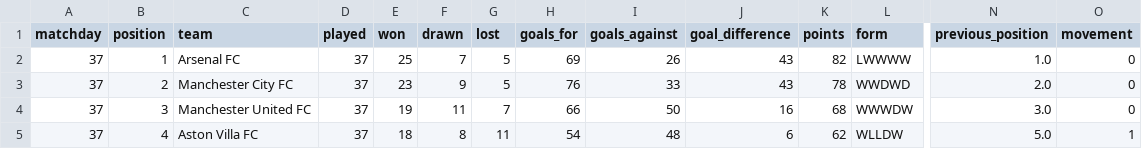
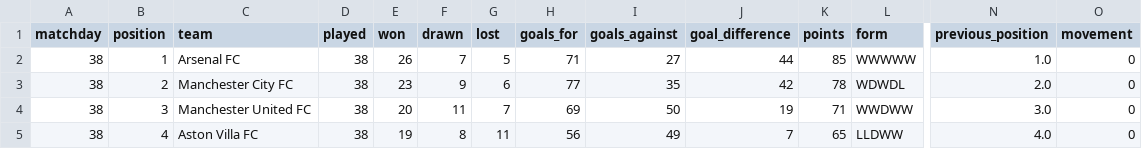
Before and after one commit to MPGPT1/premier_league_position_history, a CSV file: outputs/latest_table.csv, drawn as a sheet; only a part is shown, gaps mark what is left out; the diff covers the shown part only; the diff names each change by its address in the sheet, - before the commit and + after, or states it on an @@ line.

```diff
--- a/outputs/latest_table.csv
+++ b/outputs/latest_table.csv
-A2:A5 (matchday): 37
+A2:A5 (matchday): 38
-D2:D5 (played): 37
+D2:D5 (played): 38
-E2 (won): 25
+E2 (won): 26
-H2 (goals_for): 69
+H2 (goals_for): 71
-I2 (goals_against): 26
+I2 (goals_against): 27
-J2 (goal_difference): 43
+J2 (goal_difference): 44
-K2 (points): 82
+K2 (points): 85
-L2 (form): LWWWW
+L2 (form): WWWWW
-G3 (lost): 5
+G3 (lost): 6
-H3 (goals_for): 76
+H3 (goals_for): 77
-I3 (goals_against): 33
+I3 (goals_against): 35
-J3 (goal_difference): 43
+J3 (goal_difference): 42
-L3 (form): WWDWD
+L3 (form): WDWDL
-E4 (won): 19
+E4 (won): 20
-H4 (goals_for): 66
+H4 (goals_for): 69
-J4 (goal_difference): 16
+J4 (goal_difference): 19
-K4 (points): 68
+K4 (points): 71
-L4 (form): WWWDW
+L4 (form): WWDWW
-E5 (won): 18
+E5 (won): 19
-H5 (goals_for): 54
+H5 (goals_for): 56
-I5 (goals_against): 48
+I5 (goals_against): 49
-J5 (goal_difference): 6
+J5 (goal_difference): 7
-K5 (points): 62
+K5 (points): 65
-L5 (form): WLLDW
+L5 (form): LLDWW
-N5 (previous_position): 5.0
+N5 (previous_position): 4.0
-O5 (movement): 1
+O5 (movement): 0
```
Also changed, not shown: 140 edited cells elsewhere in this file, outputs/finished_matches.csv, outputs/position_history.csv, 3 other files.
